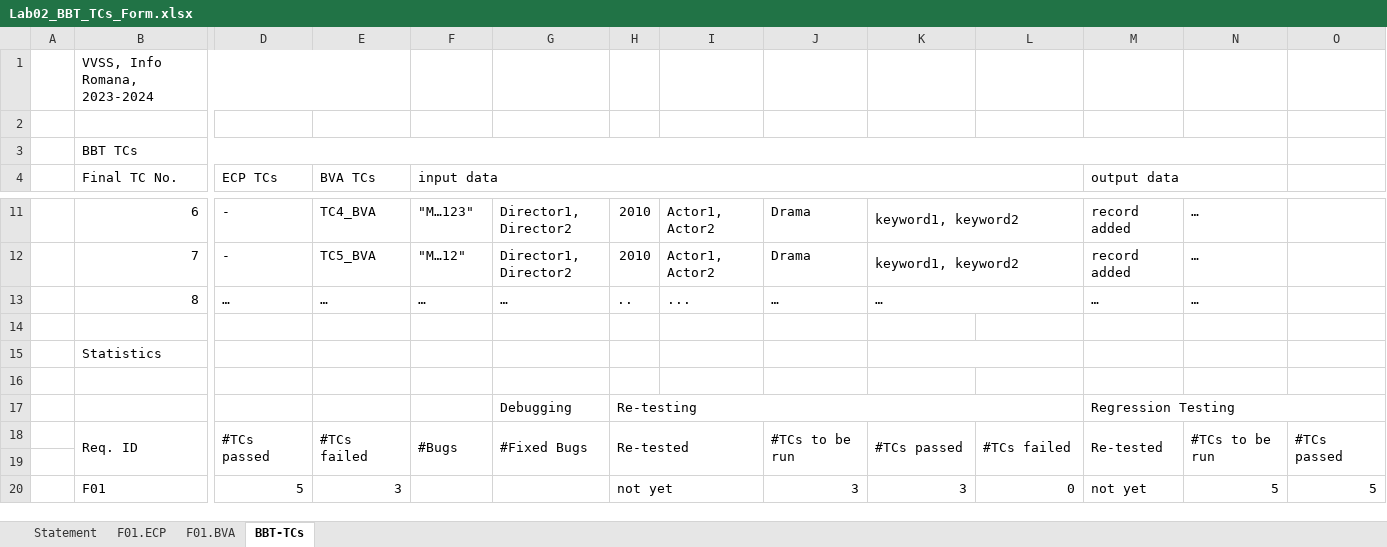
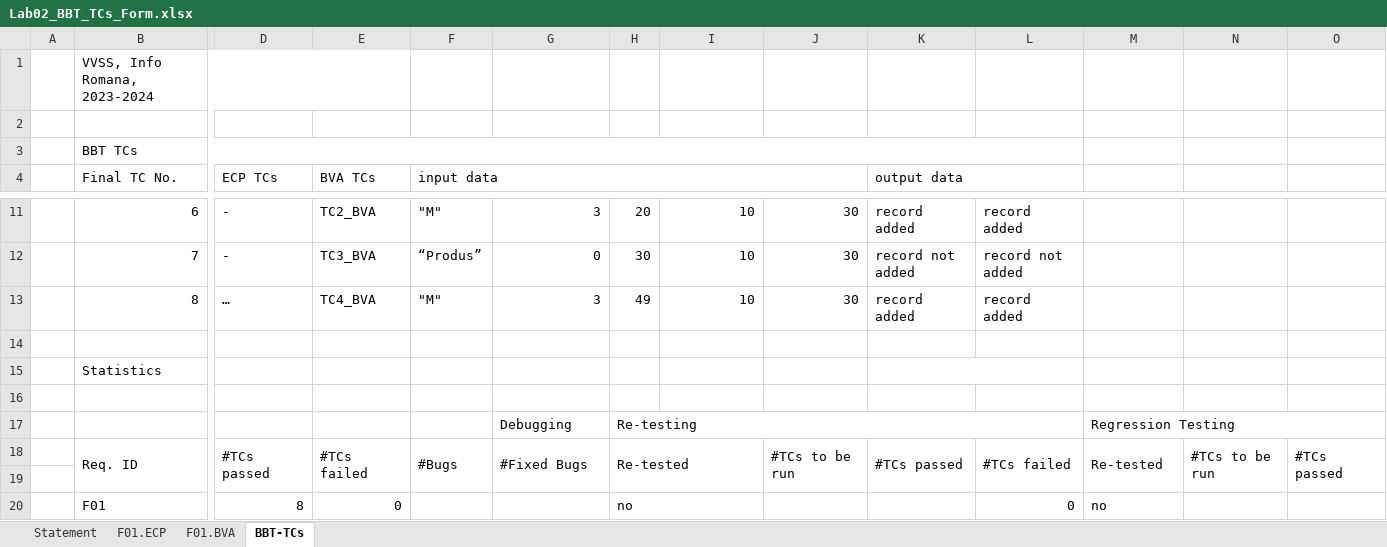
Before and after one commit to CyborgSquirrel/vvss-inventory, an Excel workbook: Docs/Lab02/Lab02_BBT_TCs_Form.xlsx, sheet BBT-TCs, drawn as a sheet; only a part is shown, gaps mark what is left out; values as stored, in another font and other column widths than the file's, no cell formats; removed rows and columns are numbered as before the commit, all else as after; the diff covers the shown part only; the diff names each change by its address in the sheet, - before the commit and + after, or states it on an @@ line.

```diff
--- a/Docs/Lab02/Lab02_BBT_TCs_Form.xlsx (sheet BBT-TCs)
+++ b/Docs/Lab02/Lab02_BBT_TCs_Form.xlsx (sheet BBT-TCs)
-B3:N3 merged
+B3:L3 merged
-F4:L4 merged
+F4:J4 merged
-K4: (empty)
+K4: output data
+K4:L4 merged
-M4: output data
+M4: (empty)
-M4:N4 merged
-E11 (BVA TCs): TC4_BVA
+E11 (BVA TCs): TC2_BVA
-F11 (input data): "M…123"
+F11 (input data): "M"
-G11: Director1, Director2
+G11: 3
-H11: 2010
+H11: 20
-I11:I12: Actor1, Actor2
+I11:I12: 10
-J11:J12: Drama
+J11:J12: 30
-K11 (output data): keyword1, keyword2
+K11 (output data): record added
-K11:L11 merged
-L11: (empty)
+L11: record added
-M11:M12: record added
+M11:M12: (empty)
-N11:N13: …
+N11:N13: (empty)
-E12 (BVA TCs): TC5_BVA
+E12 (BVA TCs): TC3_BVA
-F12 (input data): "M…12"
+F12 (input data): “Produs”
-G12: Director1, Director2
+G12: 0
-H12: 2010
+H12: 30
-K12 (output data): keyword1, keyword2
+K12 (output data): record not added
-K12:L12 merged
-L12: (empty)
+L12: record not added
-E13 (BVA TCs): …
+E13 (BVA TCs): TC4_BVA
-F13 (input data): …
+F13 (input data): "M"
-G13: …
+G13: 3
-H13: ..
+H13: 49
-I13: ...
+I13: 10
-J13: …
+J13: 30
-K13 (output data): …
+K13 (output data): record added
-K13:L13 merged
-L13: (empty)
+L13: record added
-M13: …
+M13: (empty)
-D20 (ECP TCs): 5
+D20 (ECP TCs): 8
-E20 (BVA TCs): 3
+E20 (BVA TCs): 0
-H20: not yet
+H20: no
-J20: 3
+J20: (empty)
-K20 (output data): 3
+K20 (output data): (empty)
-M20: not yet
+M20: no
-N20: 5
+N20: (empty)
-O20: 5
+O20: (empty)
```
Also changed, not shown: 1 added row, 1 removed row, 49 edited cells and merged cells elsewhere in this sheet, sheet F01.BVA, sheet F01.ECP, sheet Statement, cell formats, Docs/Lab03/Lab03_WBT_TCs_Form.xlsx, 6 other files.
